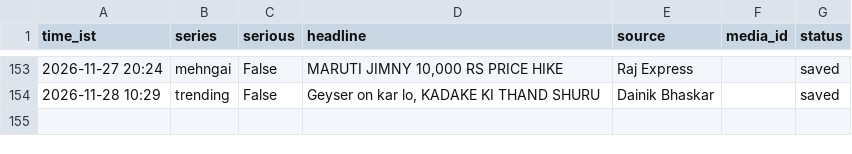
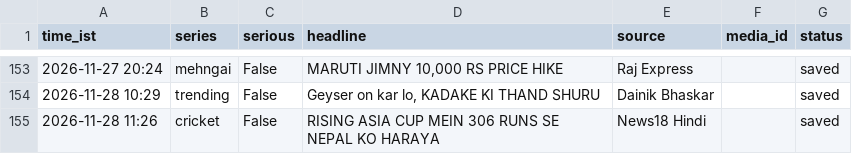
Before and after one commit to rameshprasad8218-lgtm/single-society-bot, a CSV file: data/log.csv, drawn as a sheet; only a part is shown, gaps mark what is left out.

Commit message:
log 1126_cricket saved

```diff
--- a/data/log.csv
+++ b/data/log.csv
@@ -154 +154,2 @@ time_ist,series,serious,headline,source,media_id,status
 2026-11-28 10:29,trending,False,"Geyser on kar lo, KADAKE KI THAND SHURU",Dainik Bhaskar,,saved
+2026-11-28 11:26,cricket,False,RISING ASIA CUP MEIN 306 RUNS SE NEPAL KO HARAYA,News18 Hindi,,saved
```
